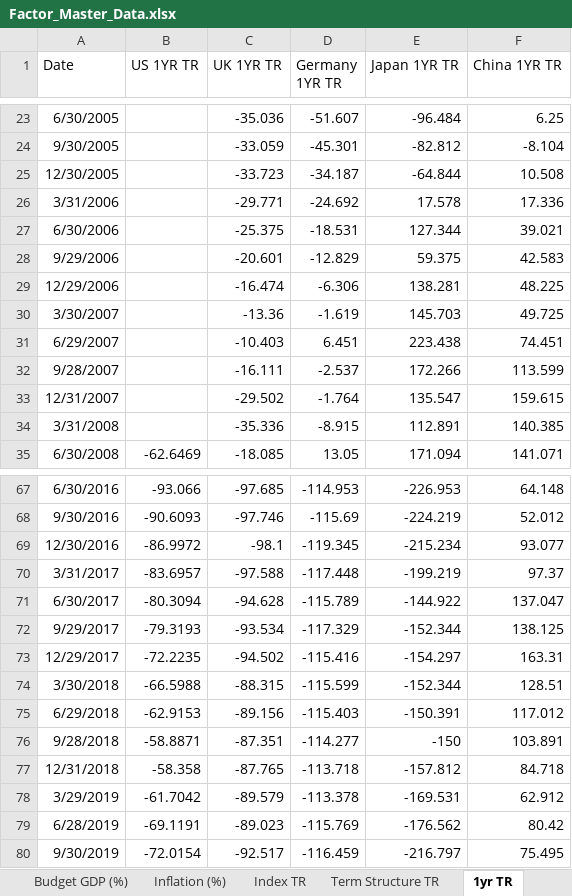
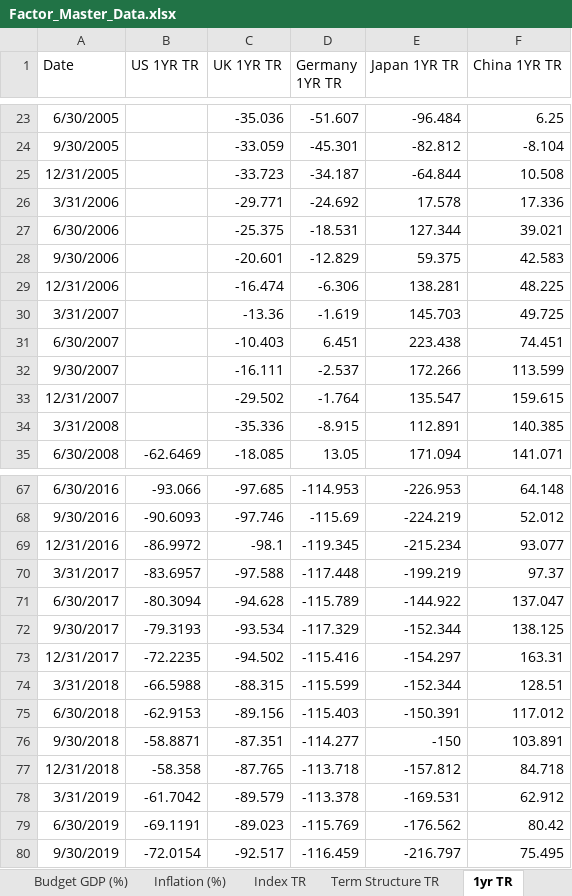
Before and after one commit to jimburrill/MF772, an Excel workbook: Data/Factor_Master_Data.xlsx, sheet 1yr TR, drawn as a sheet; only a part is shown, gaps mark what is left out; values as stored, in another font and other column widths than the file's, no borders; the diff covers the shown part only; the diff names each change by its address in the sheet, - before the commit and + after, or states it on an @@ line.

```diff
--- a/Data/Factor_Master_Data.xlsx (sheet 1yr TR)
+++ b/Data/Factor_Master_Data.xlsx (sheet 1yr TR)
-A25 (Date): 12/30/2005
+A25 (Date): 12/31/2005
-A28 (Date): 9/29/2006
+A28 (Date): 9/30/2006
-A29 (Date): 12/29/2006
+A29 (Date): 12/31/2006
-A30 (Date): 3/30/2007
+A30 (Date): 3/31/2007
-A31 (Date): 6/29/2007
+A31 (Date): 6/30/2007
-A32 (Date): 9/28/2007
+A32 (Date): 9/30/2007
-A69 (Date): 12/30/2016
+A69 (Date): 12/31/2016
-A72 (Date): 9/29/2017
+A72 (Date): 9/30/2017
-A73 (Date): 12/29/2017
+A73 (Date): 12/31/2017
-A74 (Date): 3/30/2018
+A74 (Date): 3/31/2018
-A75 (Date): 6/29/2018
+A75 (Date): 6/30/2018
-A76 (Date): 9/28/2018
+A76 (Date): 9/30/2018
-A78 (Date): 3/29/2019
+A78 (Date): 3/31/2019
-A79 (Date): 6/28/2019
+A79 (Date): 6/30/2019
```
Also changed, not shown: 11 edited cells elsewhere in this sheet, sheet Bid Ask (%), sheet Macro Uncertainty TR, sheet Term Structure TR, sheet Inflation (%).
